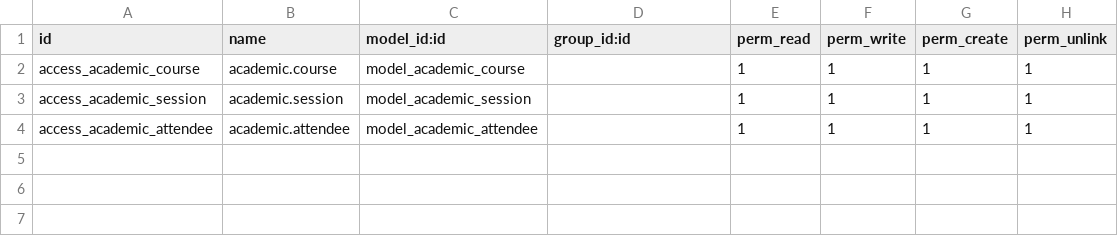
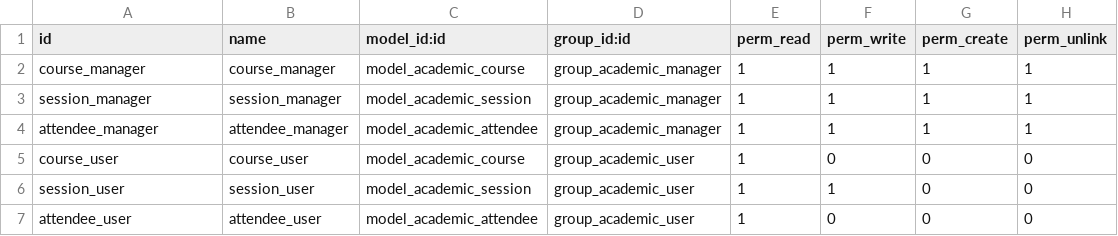
Before and after one commit to naianurkholida/odoo, a CSV file: addons/academic/security/ir.model.access.csv, drawn as a sheet.

Commit message:
security

```diff
--- a/addons/academic/security/ir.model.access.csv
+++ b/addons/academic/security/ir.model.access.csv
@@ -1,4 +1,7 @@
 id,name,model_id:id,group_id:id,perm_read,perm_write,perm_create,perm_unlink
-access_academic_course,academic.course,model_academic_course,,1,1,1,1
-access_academic_session,academic.session,model_academic_session,,1,1,1,1
-access_academic_attendee,academic.attendee,model_academic_attendee,,1,1,1,1
+course_manager,course_manager,model_academic_course,group_academic_manager,1,1,1,1
+session_manager,session_manager,model_academic_session,group_academic_manager,1,1,1,1
+attendee_manager,attendee_manager,model_academic_attendee,group_academic_manager,1,1,1,1
+course_user,course_user,model_academic_course,group_academic_user,1,0,0,0
+session_user,session_user,model_academic_session,group_academic_user,1,1 ,0,0
+attendee_user,attendee_user,model_academic_attendee,group_academic_user,1,0,0,0
```
Also changed, not shown: 4 other files.
